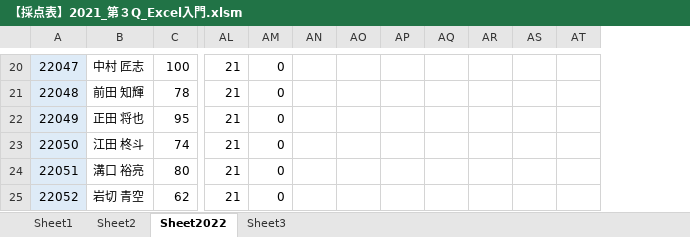
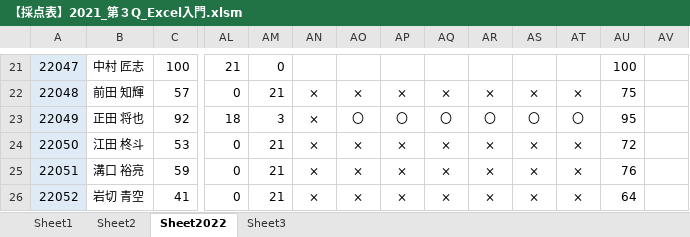
Before and after one commit to yuedackg/ExcelSpreadsheet2022, an Excel workbook: 【採点表】2021_第３Q_Excel入門.xlsm, sheet Sheet2022, drawn as a sheet; only a part is shown, gaps mark what is left out; values as stored, in another font and other column widths than the file's, no borders; conditional formats not drawn; addresses are those after the commit; the diff covers the shown part only; the diff names each change by its address in the sheet, - before the commit and + after, or states it on an @@ line.

```diff
--- a/【採点表】2021_第３Q_Excel入門.xlsm (sheet Sheet2022)
+++ b/【採点表】2021_第３Q_Excel入門.xlsm (sheet Sheet2022)
+column AU, rows 21-26: 100 | 75 | 95 | 72 | 76 | 64
+column AV, empty
-C22: 78
+C22: 57
-AL22: 21
+AL22: 0
-AM22: 0
+AM22: 21
-AN22:AN26: (empty)
+AN22:AN26: ×
-AO22: (empty)
+AO22: ×
-AP22: (empty)
+AP22: ×
-AQ22: (empty)
+AQ22: ×
-AR22: (empty)
+AR22: ×
-AS22: (empty)
+AS22: ×
-AT22: (empty)
+AT22: ×
-C23: 95
+C23: 92
-AL23: 21
+AL23: 18
-AM23: 0
+AM23: 3
-AO23: (empty)
+AO23: 〇
-AP23: (empty)
+AP23: 〇
-AQ23: (empty)
+AQ23: 〇
-AR23: (empty)
+AR23: 〇
-AS23: (empty)
+AS23: 〇
-AT23: (empty)
+AT23: 〇
-C24: 74
+C24: 53
-AL24:AL26: 21
+AL24:AL26: 0
-AM24:AM26: 0
+AM24:AM26: 21
-AO24:AO26: (empty)
+AO24:AO26: ×
-AP24:AP26: (empty)
+AP24:AP26: ×
-AQ24:AQ26: (empty)
+AQ24:AQ26: ×
-AR24:AR26: (empty)
+AR24:AR26: ×
-AS24:AS26: (empty)
+AS24:AS26: ×
-AT24:AT26: (empty)
+AT24:AT26: ×
-C25: 80
+C25: 59
-C26: 62
+C26: 41
```
Also changed, not shown: 1 added row and 240 edited cells elsewhere in this sheet, formulas that keep their value, charts or pictures, 小野先生からの提供分/令和3年度 第3Q_Excel入門 解答.xlsx.
